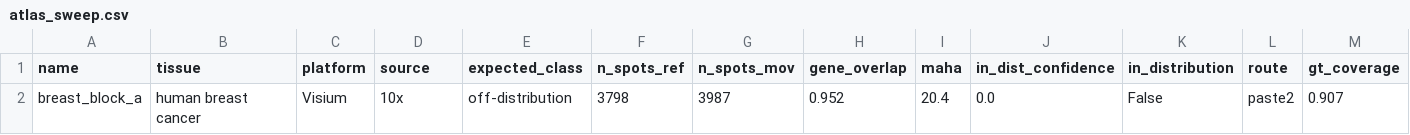
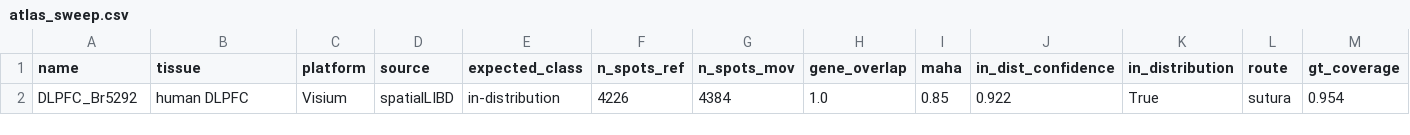
Before and after one commit to Senekw/sutura-genomics, a CSV file: research/results/atlas_sweep.csv, drawn as a sheet; only a part is shown; removed rows and columns are numbered as before the commit, all else as after; rows hold the shown columns only; the diff names each change by its address in the sheet, - before the commit and + after, or states it on an @@ line.

```diff
--- a/research/results/atlas_sweep.csv
+++ b/research/results/atlas_sweep.csv
-row 2: breast_block_a | human breast cancer | Visium | 10x | off-distribution | 3798 | 3987 | 0.952 | 20.4 | 0.0 | False | paste2 | 0.907
+row 2: DLPFC_Br5292 | human DLPFC | Visium | spatialLIBD | in-distribution | 4226 | 4384 | 1.0 | 0.85 | 0.922 | True | sutura | 0.954
```
Also changed, not shown: 1 other file.
